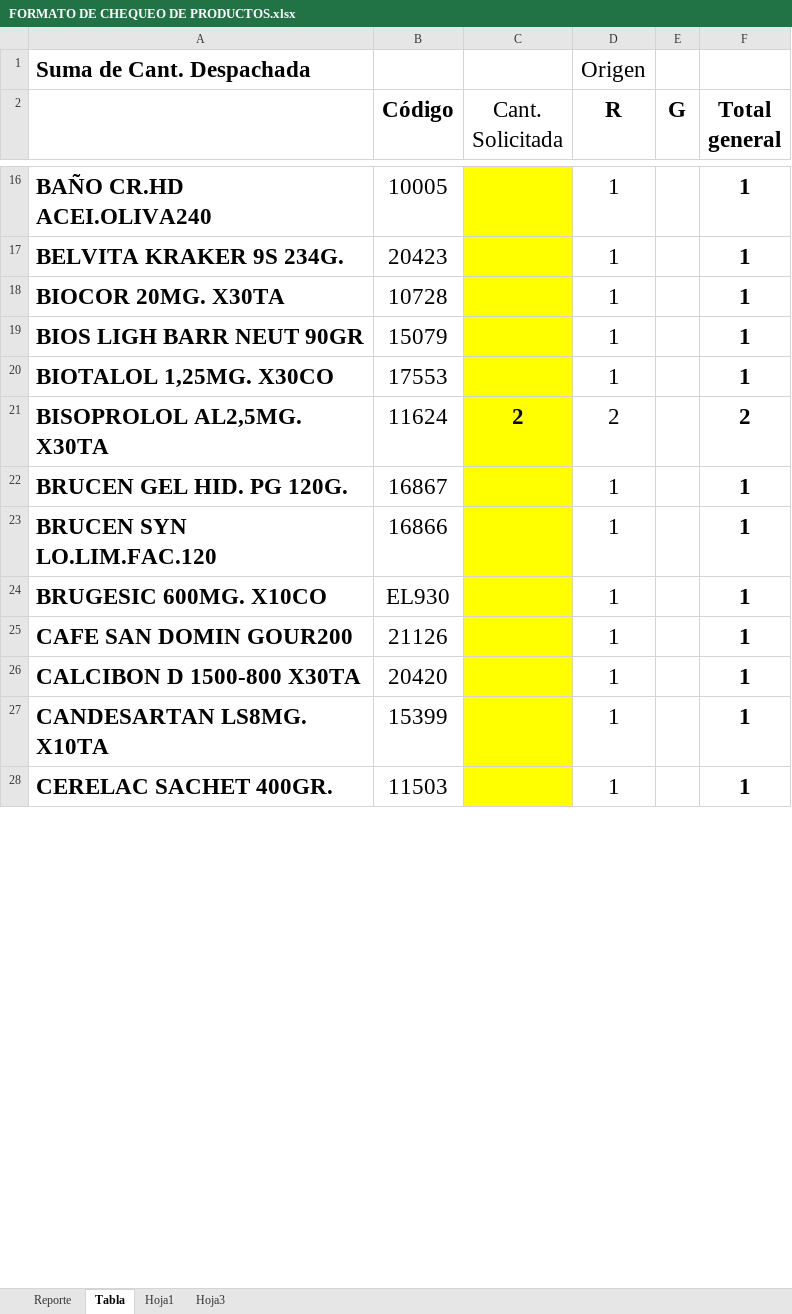
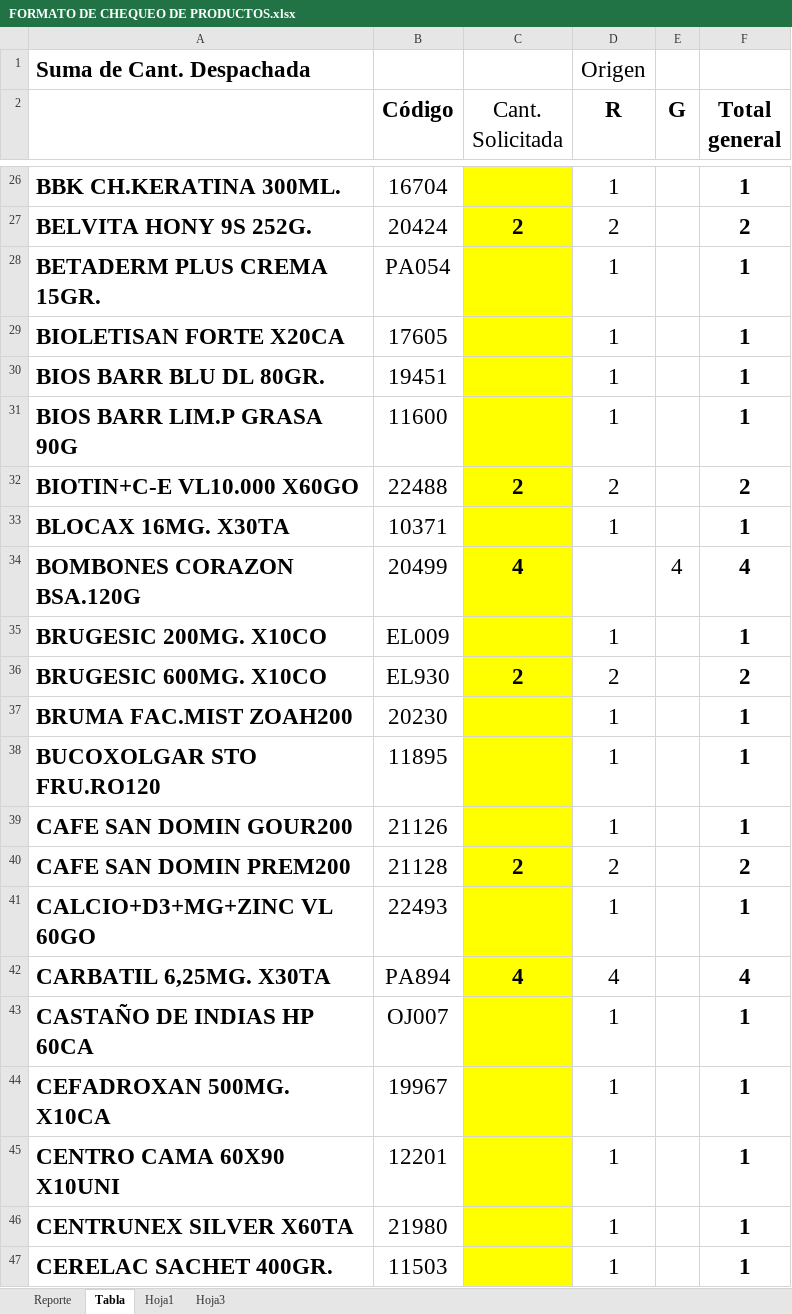
Before and after one commit to WilderEscobar-pixel/App-rut4chica, an Excel workbook: upload/FORMATO DE CHEQUEO DE PRODUCTOS.xlsx, sheet Tabla, drawn as a sheet; only a part is shown, gaps mark what is left out; values as stored, in another font and other column widths than the file's, no borders; conditional formats not drawn; addresses are those after the commit; the diff covers the shown part only; the diff names each change by its address in the sheet, - before the commit and + after, or states it on an @@ line.

```diff
--- a/upload/FORMATO DE CHEQUEO DE PRODUCTOS.xlsx (sheet Tabla)
+++ b/upload/FORMATO DE CHEQUEO DE PRODUCTOS.xlsx (sheet Tabla)
-A26: BAÑO CR.HD ACEI.OLIVA240
+A26: BBK CH.KERATINA 300ML.
-B26 (Código): 10005
+B26 (Código): 16704
+row 27: BELVITA HONY 9S 252G. | 20424 | 2 | 2 |  | 2
-A28: BELVITA KRAKER 9S 234G.
+A28: BETADERM PLUS CREMA 15GR.
-B28 (Código): 20423
+B28 (Código): PA054
-A29: BIOCOR 20MG. X30TA
+A29: BIOLETISAN FORTE X20CA
-B29 (Código): 10728
+B29 (Código): 17605
-A30: BIOS LIGH BARR NEUT 90GR
+A30: BIOS BARR BLU DL 80GR.
-B30 (Código): 15079
+B30 (Código): 19451
-A31: BIOTALOL 1,25MG. X30CO
+A31: BIOS BARR LIM.P GRASA 90G
-B31 (Código): 17553
+B31 (Código): 11600
-A32: BISOPROLOL AL2,5MG. X30TA
+A32: BIOTIN+C-E VL10.000 X60GO
-B32 (Código): 11624
+B32 (Código): 22488
-A33: BRUCEN GEL HID. PG 120G.
+A33: BLOCAX 16MG. X30TA
-B33 (Código): 16867
+B33 (Código): 10371
+row 34: BOMBONES CORAZON BSA.120G | 20499 | 4 |  | 4 | 4
-A35: BRUCEN SYN LO.LIM.FAC.120
+A35: BRUGESIC 200MG. X10CO
-B35 (Código): 16866
+B35 (Código): EL009
-C36 (Cant. Solicitada): (empty)
+C36 (Cant. Solicitada): 2
-D36 (R): 1
+D36 (R): 2
-F36 (Total general): 1
+F36 (Total general): 2
+row 37: BRUMA FAC.MIST ZOAH200 | 20230 |  | 1 |  | 1
+row 38: BUCOXOLGAR STO FRU.RO120 | 11895 |  | 1 |  | 1
+row 40: CAFE SAN DOMIN PREM200 | 21128 | 2 | 2 |  | 2
+row 41: CALCIO+D3+MG+ZINC VL 60GO | 22493 |  | 1 |  | 1
+row 42: CARBATIL 6,25MG. X30TA | PA894 | 4 | 4 |  | 4
-A43: CALCIBON D 1500-800 X30TA
+A43: CASTAÑO DE INDIAS HP 60CA
-B43 (Código): 20420
+B43 (Código): OJ007
-A44: CANDESARTAN LS8MG. X10TA
+A44: CEFADROXAN 500MG. X10CA
-B44 (Código): 15399
+B44 (Código): 19967
+row 45: CENTRO CAMA 60X90 X10UNI | 12201 |  | 1 |  | 1
+row 46: CENTRUNEX SILVER X60TA | 21980 |  | 1 |  | 1
```
Also changed, not shown: 118 added rows, 30 removed rows and 235 edited cells elsewhere in this sheet, sheet Reporte, 6 other files.
